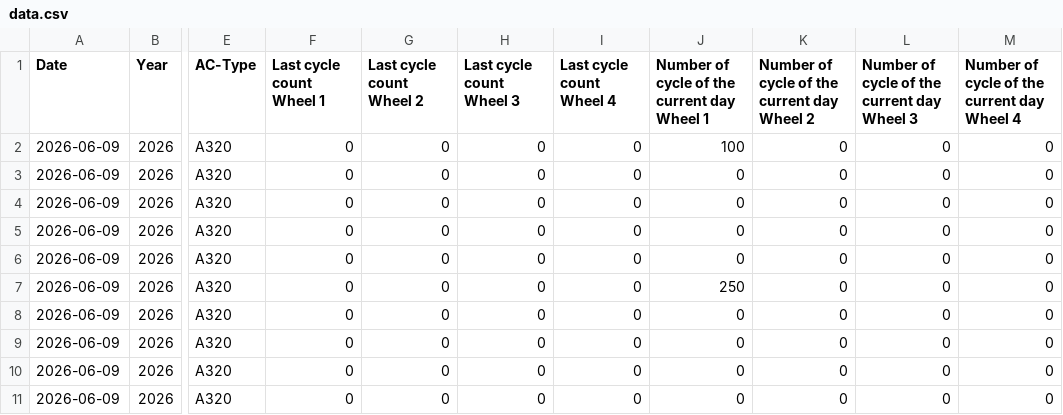
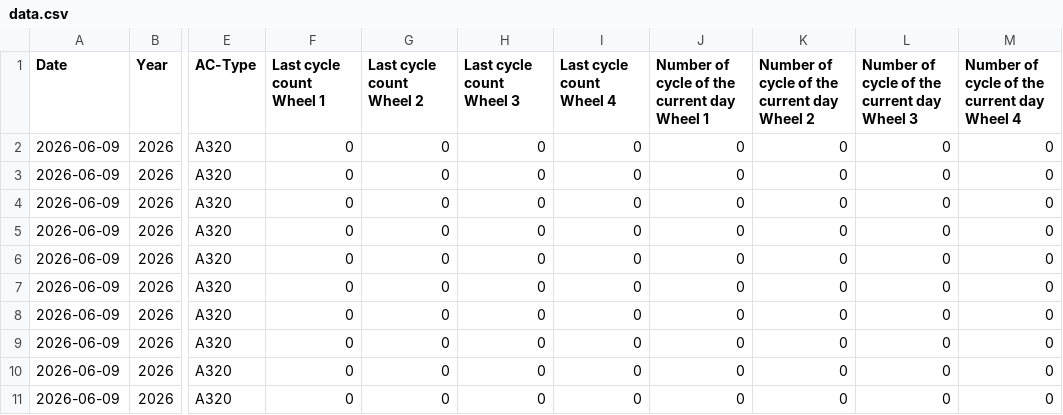
Before and after one commit to charafMoustakim/aircraft, a CSV file: data.csv, drawn as a sheet; only a part is shown, gaps mark what is left out; the diff names each change by its address in the sheet, - before the commit and + after, or states it on an @@ line.

Commit message:
Update aircraft cycles CSV (2026-06-09T13:41:12.517Z)

```diff
--- a/data.csv
+++ b/data.csv
-J2: 100
+J2: 0
-J7: 250
+J7: 0
```
